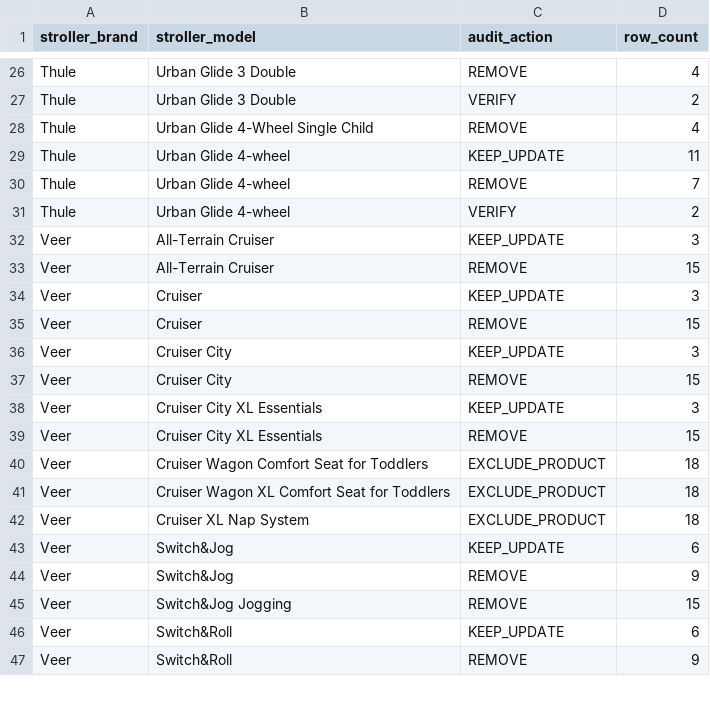
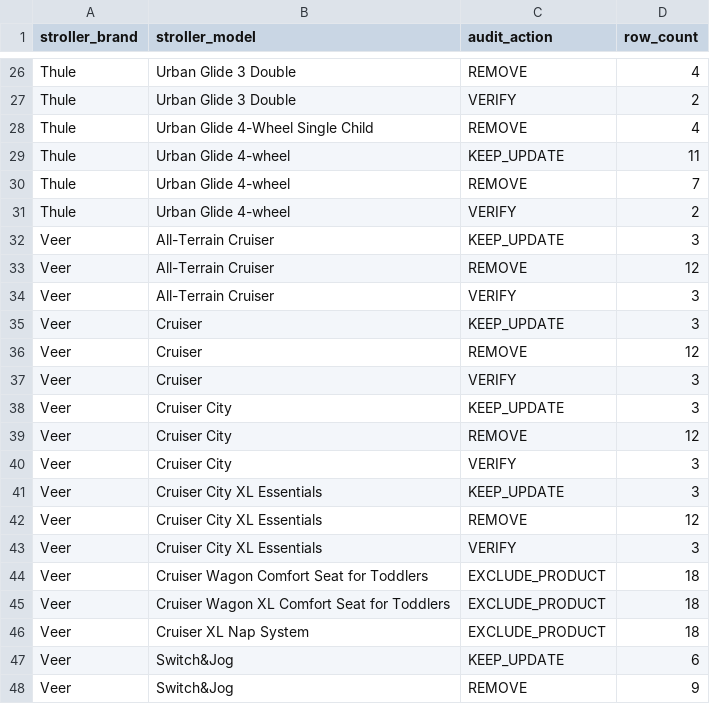
Before and after one commit to t-vanderwolk/registrywithtaylor, a CSV file: reports/travel-system-inventory/TMBC_Compatibility_Row_Audit_BOB_Thule_Veer_Summary.csv, drawn as a sheet; only a part is shown, gaps mark what is left out; the shorter side is filled out with more unchanged rows; the diff covers the shown part only.

Commit message:
Freeze BTV Veer audit artifacts

```diff
--- a/reports/travel-system-inventory/TMBC_Compatibility_Row_Audit_BOB_Thule_Veer_Summary.csv
+++ b/reports/travel-system-inventory/TMBC_Compatibility_Row_Audit_BOB_Thule_Veer_Summary.csv
@@ -32,9 +32,13 @@ Thule,Urban Glide 4-wheel,VERIFY,2
 Veer,All-Terrain Cruiser,KEEP_UPDATE,3
-Veer,All-Terrain Cruiser,REMOVE,15
+Veer,All-Terrain Cruiser,REMOVE,12
+Veer,All-Terrain Cruiser,VERIFY,3
 Veer,Cruiser,KEEP_UPDATE,3
-Veer,Cruiser,REMOVE,15
+Veer,Cruiser,REMOVE,12
+Veer,Cruiser,VERIFY,3
 Veer,Cruiser City,KEEP_UPDATE,3
-Veer,Cruiser City,REMOVE,15
+Veer,Cruiser City,REMOVE,12
+Veer,Cruiser City,VERIFY,3
 Veer,Cruiser City XL Essentials,KEEP_UPDATE,3
-Veer,Cruiser City XL Essentials,REMOVE,15
+Veer,Cruiser City XL Essentials,REMOVE,12
+Veer,Cruiser City XL Essentials,VERIFY,3
 Veer,Cruiser Wagon Comfort Seat for Toddlers,EXCLUDE_PRODUCT,18
```
Also changed, not shown: 7 added rows, 14 removed rows and 25 edited cells elsewhere in this file, 15 other files.
